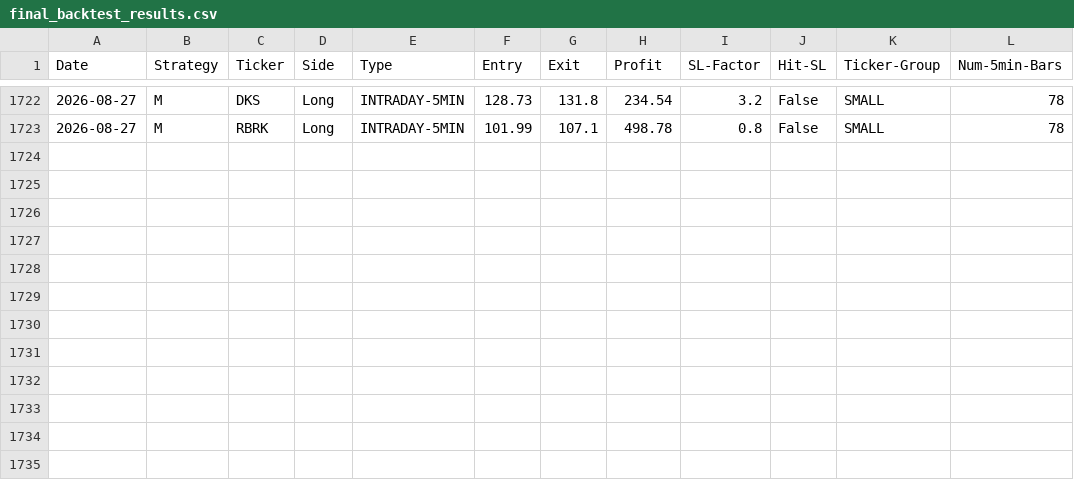
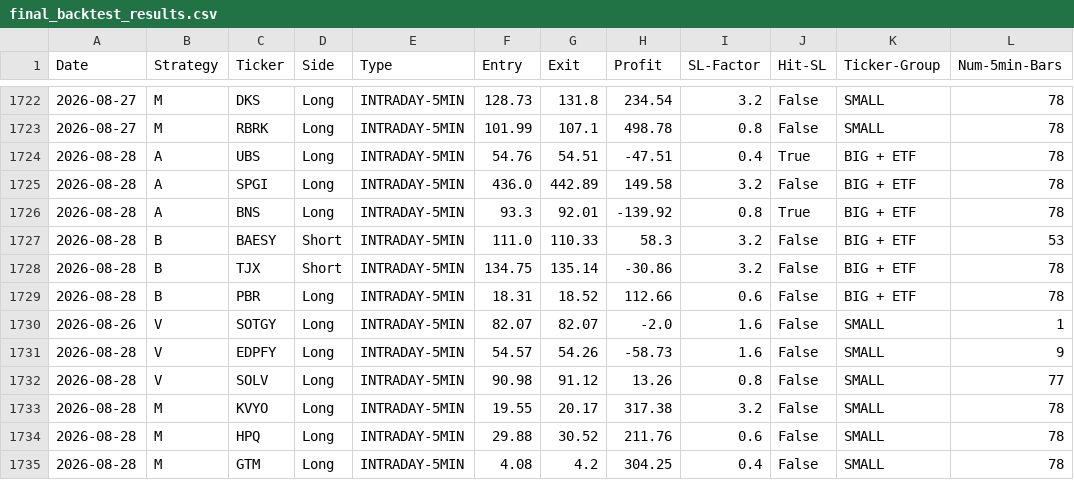
Before and after one commit to pollcerny-sudo/Trading-bot-fib, a CSV file: final_backtest_results.csv, drawn as a sheet; only a part is shown, gaps mark what is left out.

```diff
--- a/final_backtest_results.csv
+++ b/final_backtest_results.csv
@@ -1723 +1723,13 @@ Date,Strategy,Ticker,Side,Type,Entry,Exit,Profit,SL-Factor,Hit-SL,Ticker-Group,N
 2026-08-27,M,RBRK,Long,INTRADAY-5MIN,101.99,107.1,498.78,0.8,False,SMALL,78
+2026-08-28,A,UBS,Long,INTRADAY-5MIN,54.76,54.51,-47.51,0.4,True,BIG + ETF,78
+2026-08-28,A,SPGI,Long,INTRADAY-5MIN,436.0,442.89,149.58,3.2,False,BIG + ETF,78
+2026-08-28,A,BNS,Long,INTRADAY-5MIN,93.3,92.01,-139.92,0.8,True,BIG + ETF,78
+2026-08-28,B,BAESY,Short,INTRADAY-5MIN,111.0,110.33,58.3,3.2,False,BIG + ETF,53
+2026-08-28,B,TJX,Short,INTRADAY-5MIN,134.75,135.14,-30.86,3.2,False,BIG + ETF,78
+2026-08-28,B,PBR,Long,INTRADAY-5MIN,18.31,18.52,112.66,0.6,False,BIG + ETF,78
+2026-08-26,V,SOTGY,Long,INTRADAY-5MIN,82.07,82.07,-2.0,1.6,False,SMALL,1
+2026-08-28,V,EDPFY,Long,INTRADAY-5MIN,54.57,54.26,-58.73,1.6,False,SMALL,9
+2026-08-28,V,SOLV,Long,INTRADAY-5MIN,90.98,91.12,13.26,0.8,False,SMALL,77
+2026-08-28,M,KVYO,Long,INTRADAY-5MIN,19.55,20.17,317.38,3.2,False,SMALL,78
+2026-08-28,M,HPQ,Long,INTRADAY-5MIN,29.88,30.52,211.76,0.6,False,SMALL,78
+2026-08-28,M,GTM,Long,INTRADAY-5MIN,4.08,4.2,304.25,0.4,False,SMALL,78
```
Also changed, not shown: 2 other files.
